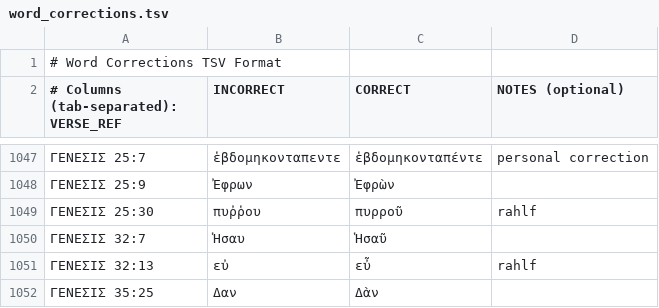
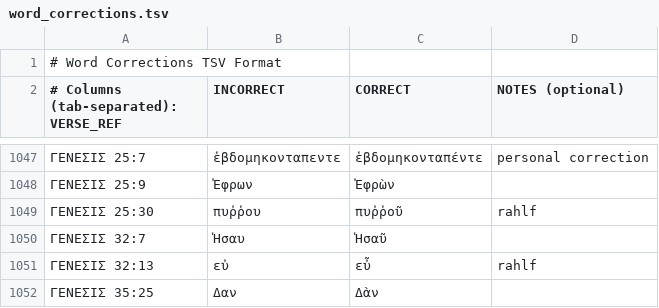
Before and after one commit to jjorloff1/brenton-lxx-error-finder, a TSV file: word_corrections.tsv, drawn as a sheet; only a part is shown, gaps mark what is left out; the diff names each change by its address in the sheet, - before the commit and + after, or states it on an @@ line.

```diff
--- a/word_corrections.tsv
+++ b/word_corrections.tsv
-C1049 (CORRECT): πυρροῦ
+C1049 (CORRECT): πυῤῥοῦ
```
Also changed, not shown: 1 other file.
